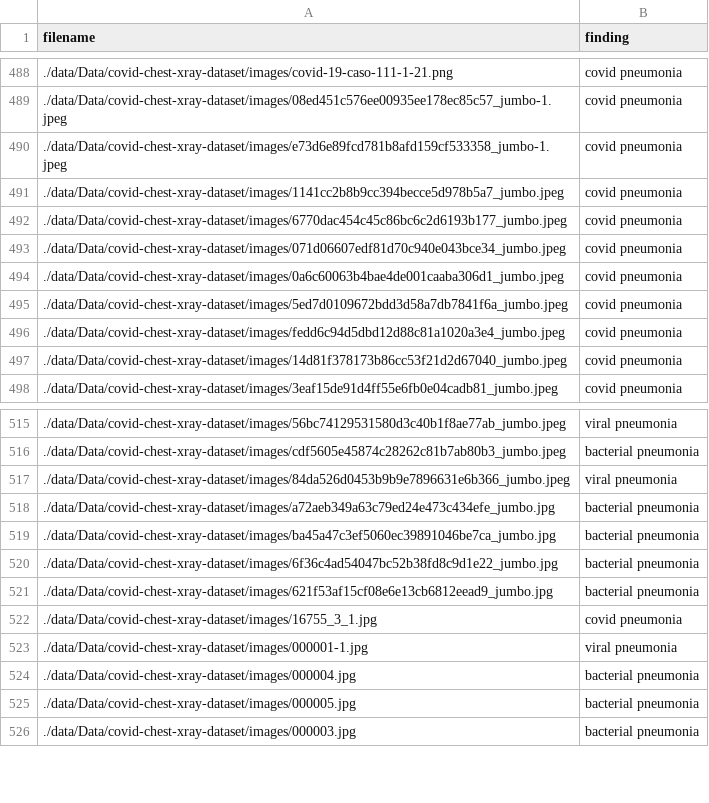
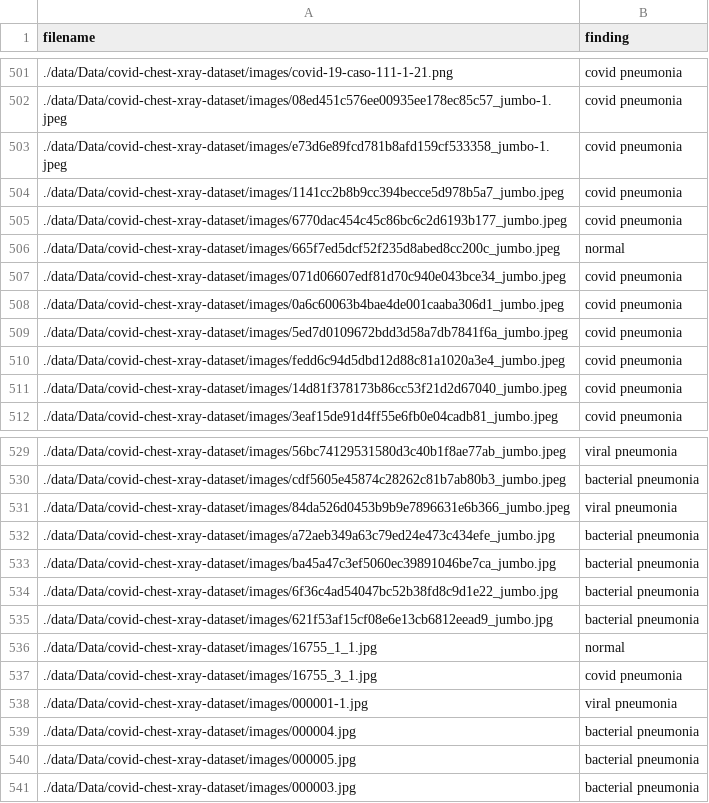
Before and after one commit to dkattilveettilACR/ljmu-covid-19-detection, a CSV file: gan_classifier/gan_data_tools/covid_chestxray_dataset_reader/covid-chest-xray-data.csv, drawn as a sheet; only a part is shown, gaps mark what is left out; the diff covers the shown part only.

Commit message:
Fix in processing Covid chest x ray data for gan_classifier

```diff
--- a/gan_classifier/gan_data_tools/covid_chestxray_dataset_reader/covid-chest-xray-data.csv
+++ b/gan_classifier/gan_data_tools/covid_chestxray_dataset_reader/covid-chest-xray-data.csv
@@ -492,2 +505,3 @@ filename,finding
 ./data/Data/covid-chest-xray-dataset/images/6770dac454c45c86bc6c2d6193b177_jumbo.jpeg,covid pneumonia
+./data/Data/covid-chest-xray-dataset/images/665f7ed5dcf52f235d8abed8cc200c_jumbo.jpeg,normal
 ./data/Data/covid-chest-xray-dataset/images/071d06607edf81d70c940e043bce34_jumbo.jpeg,covid pneumonia
@@ -521,2 +535,3 @@ filename,finding
 ./data/Data/covid-chest-xray-dataset/images/621f53af15cf08e6e13cb6812eead9_jumbo.jpg,bacterial pneumonia
+./data/Data/covid-chest-xray-dataset/images/16755_1_1.jpg,normal
 ./data/Data/covid-chest-xray-dataset/images/16755_3_1.jpg,covid pneumonia
```
Also changed, not shown: 15 added rows elsewhere in this file, 5 other files.
